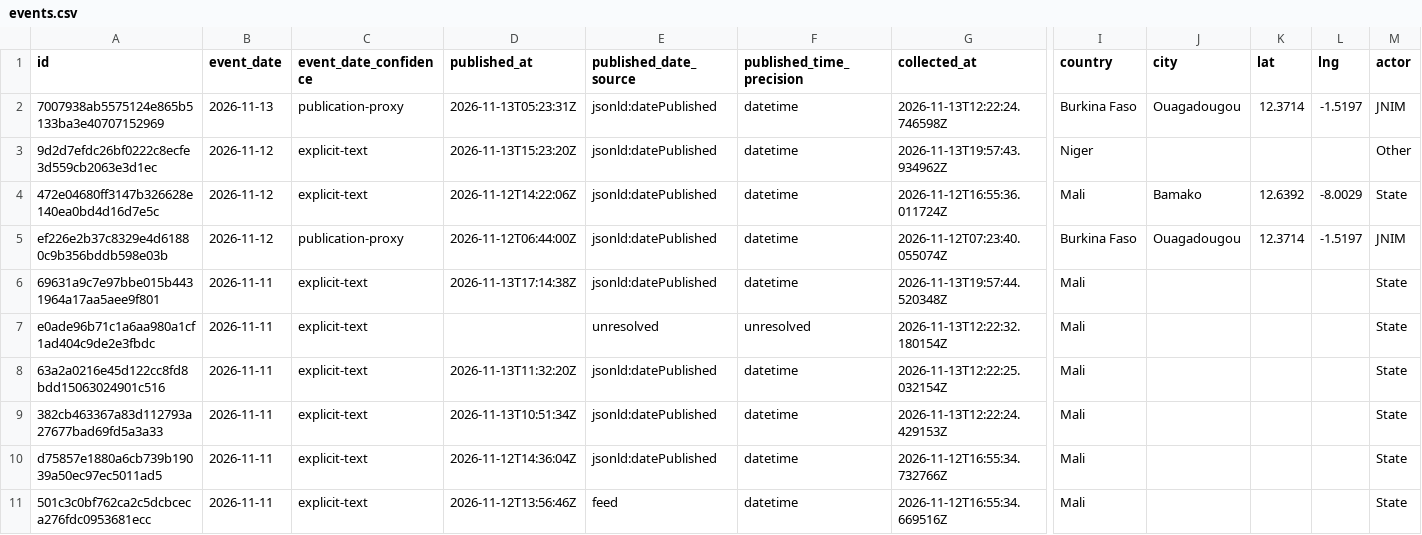
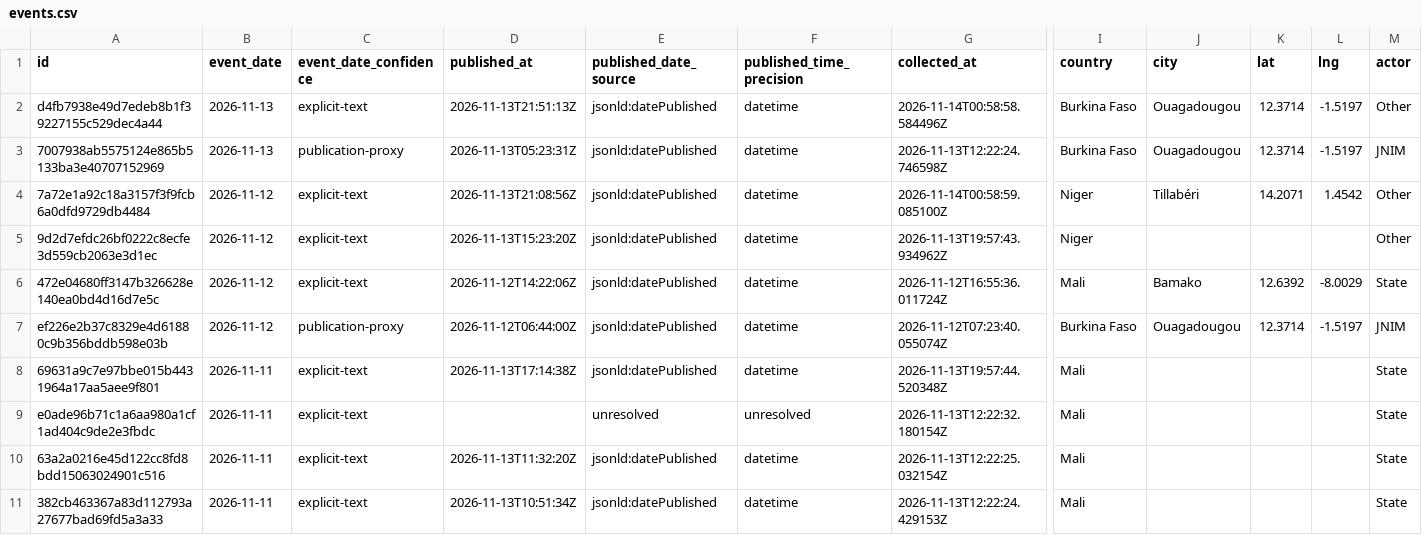
Before and after one commit to mosescosta33/sahel-intel-collection, a CSV file: data/events.csv, drawn as a sheet; only a part is shown, gaps mark what is left out; the shorter side is filled out with more unchanged rows; rows hold the shown columns only; the diff names each change by its address in the sheet, - before the commit and + after, or states it on an @@ line.

```diff
--- a/data/events.csv
+++ b/data/events.csv
+row 2: d4fb7938e49d7edeb8b1f39227155c529dec4a44 | 2026-11-13 | explicit-text | 2026-11-13T21:51:13Z | jsonld:datePublished | datetime | 2026-11-14T00:58:58.584496Z | Burkina Faso | Ouagadougou | 12.3714 | -1.5197 | Other
+row 4: 7a72e1a92c18a3157f3f9fcb6a0dfd9729db4484 | 2026-11-12 | explicit-text | 2026-11-13T21:08:56Z | jsonld:datePublished | datetime | 2026-11-14T00:58:59.085100Z | Niger | Tillabéri | 14.2071 | 1.4542 | Other
```
Also changed, not shown: 17 other files.
